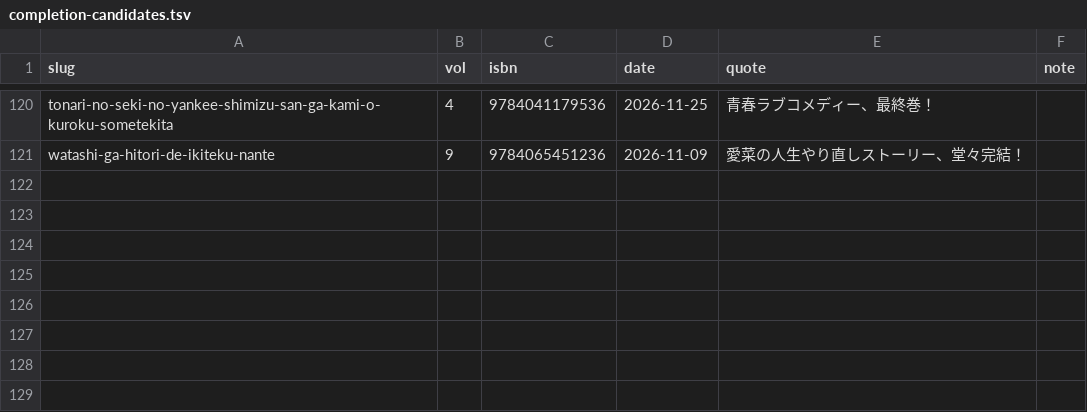
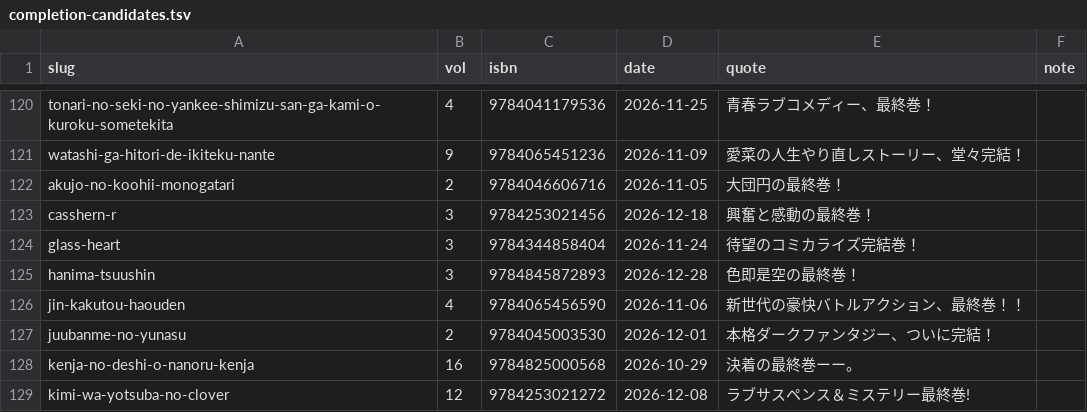
Before and after one commit to shuichi0725-cmyk/MANGAL, a TSV file: docs/production-diagnostics/completion-candidates.tsv, drawn as a sheet; only a part is shown, gaps mark what is left out; the diff names each change by its address in the sheet, - before the commit and + after, or states it on an @@ line.

```diff
--- a/docs/production-diagnostics/completion-candidates.tsv
+++ b/docs/production-diagnostics/completion-candidates.tsv
+row 122: akujo-no-koohii-monogatari | 2 | 9784046606716 | 2026-11-05 | 大団円の最終巻！
+row 123: casshern-r | 3 | 9784253021456 | 2026-12-18 | 興奮と感動の最終巻！
+row 124: glass-heart | 3 | 9784344858404 | 2026-11-24 | 待望のコミカライズ完結巻！
+row 125: hanima-tsuushin | 3 | 9784845872893 | 2026-12-28 | 色即是空の最終巻！
+row 126: jin-kakutou-haouden | 4 | 9784065456590 | 2026-11-06 | 新世代の豪快バトルアクション、最終巻！！
+row 127: juubanme-no-yunasu | 2 | 9784045003530 | 2026-12-01 | 本格ダークファンタジー、ついに完結！
+row 128: kenja-no-deshi-o-nanoru-kenja | 16 | 9784825000568 | 2026-10-29 | 決着の最終巻ーー。
+row 129: kimi-wa-yotsuba-no-clover | 12 | 9784253021272 | 2026-12-08 | ラブサスペンス＆ミステリー最終巻!
```
Also changed, not shown: 1 other file.
